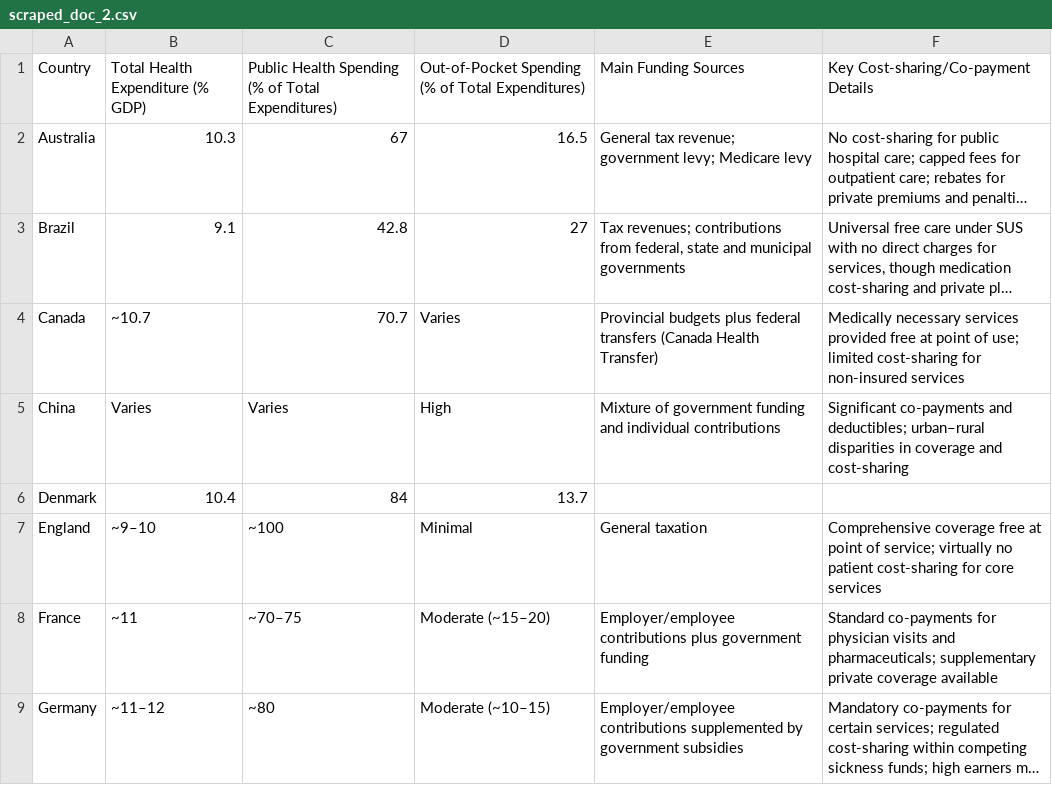
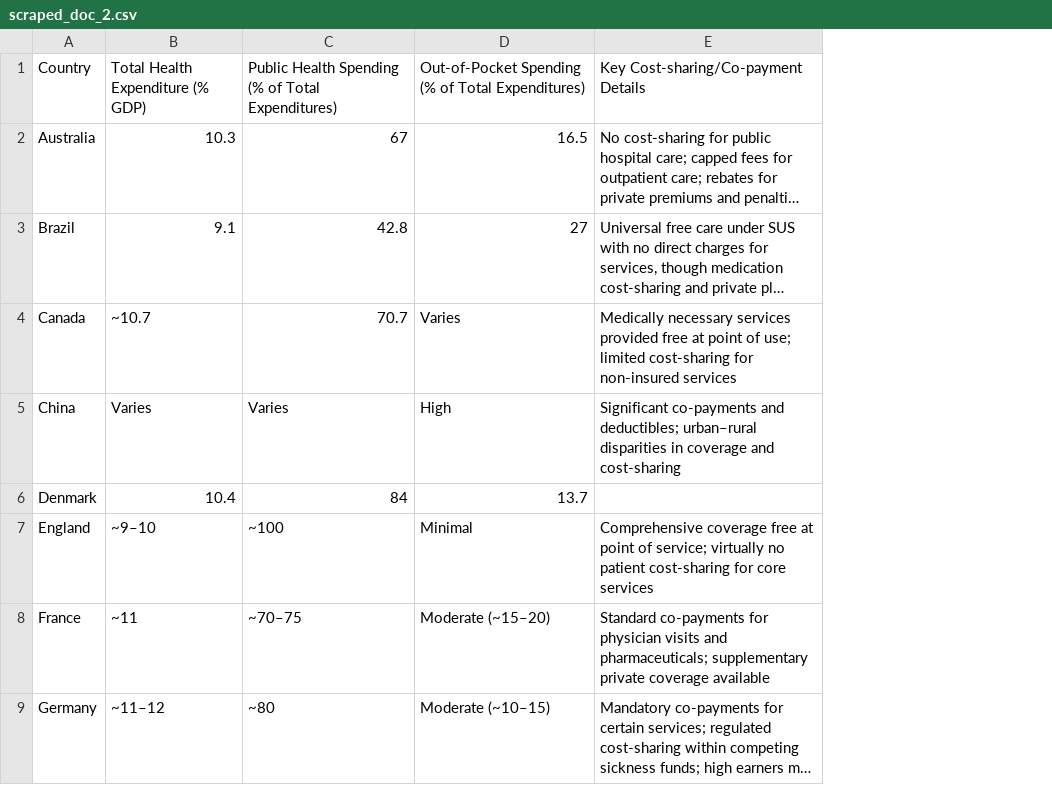
Before and after one commit to vg103/Global_Healthcare, a CSV file: data/scraped_doc_2.csv, drawn as a sheet; only a part is shown; long unchanged cells end in …; the diff names each change by its address in the sheet, - before the commit and + after, or states it on an @@ line.

```diff
--- a/data/scraped_doc_2.csv
+++ b/data/scraped_doc_2.csv
-column E, rows 1-9: Main Funding Sources | General tax revenue; government levy; Medicare levy | Tax revenues; contributions from federal, state and municipal governments | Provincial budgets plus federal transfers (Canada Health Transfer) | Mixture of government funding and individual contributions |  | General taxation | Employer/employee contributions plus government funding | Employer/employee contributions supplemented by government subsidies
```
Also changed, not shown: data/scraped_doc.csv.
